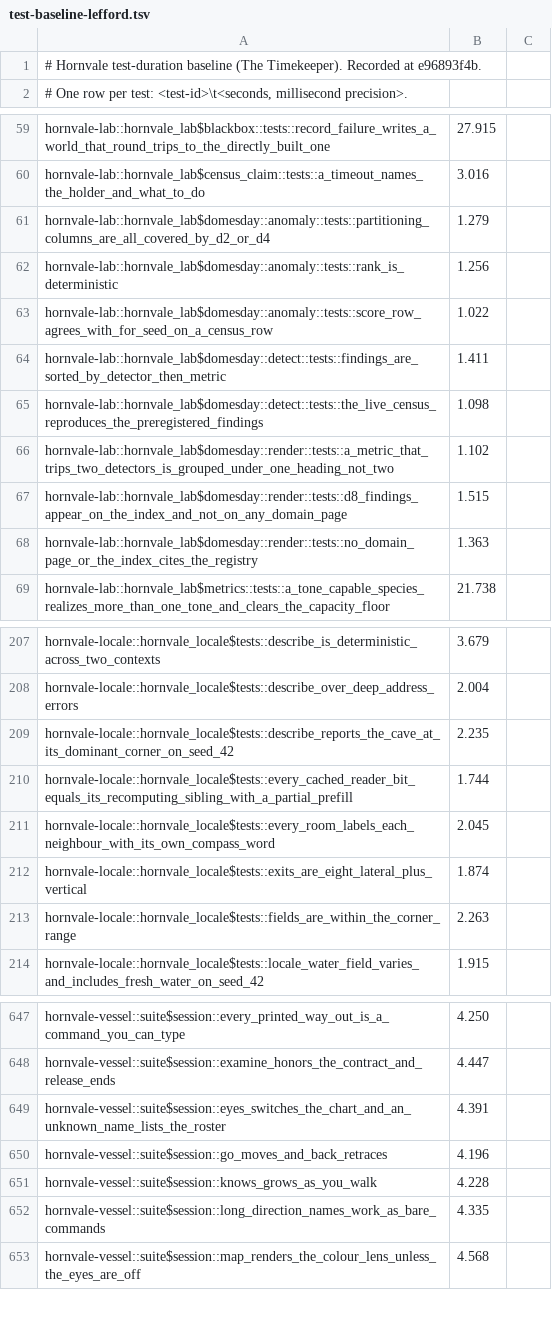
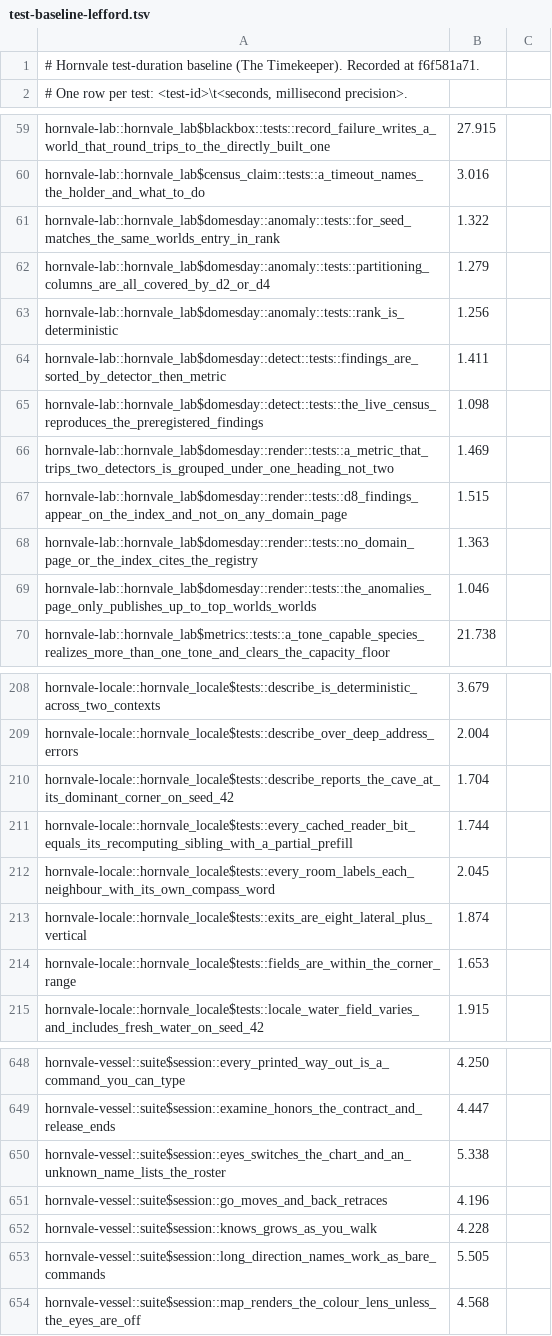
Before and after one commit to hornvale/hornvale, a TSV file: docs/timings/test-baseline-lefford.tsv, drawn as a sheet; only a part is shown, gaps mark what is left out; the diff covers the shown part only.

```diff
--- a/docs/timings/test-baseline-lefford.tsv
+++ b/docs/timings/test-baseline-lefford.tsv
@@ -1,2 +1,2 @@
-# Hornvale test-duration baseline (The Timekeeper). Recorded at e96893f4b.
+# Hornvale test-duration baseline (The Timekeeper). Recorded at f6f581a71.
 # One row per test: <test-id>\t<seconds, millisecond precision>.
@@ -60,10 +60,11 @@ hornvale-lab::hornvale_lab$blackbox::tests::record_failure_writes_a_world_that_r
 hornvale-lab::hornvale_lab$census_claim::tests::a_timeout_names_the_holder_and_what_to_do	3.016
+hornvale-lab::hornvale_lab$domesday::anomaly::tests::for_seed_matches_the_same_worlds_entry_in_rank	1.322
 hornvale-lab::hornvale_lab$domesday::anomaly::tests::partitioning_columns_are_all_covered_by_d2_or_d4	1.279
 hornvale-lab::hornvale_lab$domesday::anomaly::tests::rank_is_deterministic	1.256
-hornvale-lab::hornvale_lab$domesday::anomaly::tests::score_row_agrees_with_for_seed_on_a_census_row	1.022
 hornvale-lab::hornvale_lab$domesday::detect::tests::findings_are_sorted_by_detector_then_metric	1.411
 hornvale-lab::hornvale_lab$domesday::detect::tests::the_live_census_reproduces_the_preregistered_findings	1.098
-hornvale-lab::hornvale_lab$domesday::render::tests::a_metric_that_trips_two_detectors_is_grouped_under_one_heading_not_two	1.102
+hornvale-lab::hornvale_lab$domesday::render::tests::a_metric_that_trips_two_detectors_is_grouped_under_one_heading_not_two	1.469
 hornvale-lab::hornvale_lab$domesday::render::tests::d8_findings_appear_on_the_index_and_not_on_any_domain_page	1.515
 hornvale-lab::hornvale_lab$domesday::render::tests::no_domain_page_or_the_index_cites_the_registry	1.363
+hornvale-lab::hornvale_lab$domesday::render::tests::the_anomalies_page_only_publishes_up_to_top_worlds_worlds	1.046
 hornvale-lab::hornvale_lab$metrics::tests::a_tone_capable_species_realizes_more_than_one_tone_and_clears_the_capacity_floor	21.738
@@ -208,3 +209,3 @@ hornvale-locale::hornvale_locale$tests::describe_is_deterministic_across_two_con
 hornvale-locale::hornvale_locale$tests::describe_over_deep_address_errors	2.004
-hornvale-locale::hornvale_locale$tests::describe_reports_the_cave_at_its_dominant_corner_on_seed_42	2.235
+hornvale-locale::hornvale_locale$tests::describe_reports_the_cave_at_its_dominant_corner_on_seed_42	1.704
 hornvale-locale::hornvale_locale$tests::every_cached_reader_bit_equals_its_recomputing_sibling_with_a_partial_prefill	1.744
@@ -212,3 +213,3 @@ hornvale-locale::hornvale_locale$tests::every_room_labels_each_neighbour_with_it
 hornvale-locale::hornvale_locale$tests::exits_are_eight_lateral_plus_vertical	1.874
-hornvale-locale::hornvale_locale$tests::fields_are_within_the_corner_range	2.263
+hornvale-locale::hornvale_locale$tests::fields_are_within_the_corner_range	1.653
 hornvale-locale::hornvale_locale$tests::locale_water_field_varies_and_includes_fresh_water_on_seed_42	1.915
@@ -648,6 +649,6 @@ hornvale-vessel::suite$session::every_printed_way_out_is_a_command_you_can_type
 hornvale-vessel::suite$session::examine_honors_the_contract_and_release_ends	4.447
-hornvale-vessel::suite$session::eyes_switches_the_chart_and_an_unknown_name_lists_the_roster	4.391
+hornvale-vessel::suite$session::eyes_switches_the_chart_and_an_unknown_name_lists_the_roster	5.338
 hornvale-vessel::suite$session::go_moves_and_back_retraces	4.196
 hornvale-vessel::suite$session::knows_grows_as_you_walk	4.228
-hornvale-vessel::suite$session::long_direction_names_work_as_bare_commands	4.335
+hornvale-vessel::suite$session::long_direction_names_work_as_bare_commands	5.505
 hornvale-vessel::suite$session::map_renders_the_colour_lens_unless_the_eyes_are_off	4.568
```
Also changed, not shown: 18 edited cells elsewhere in this file, docs/timings/subfloor-roster.tsv, 1 other file.
